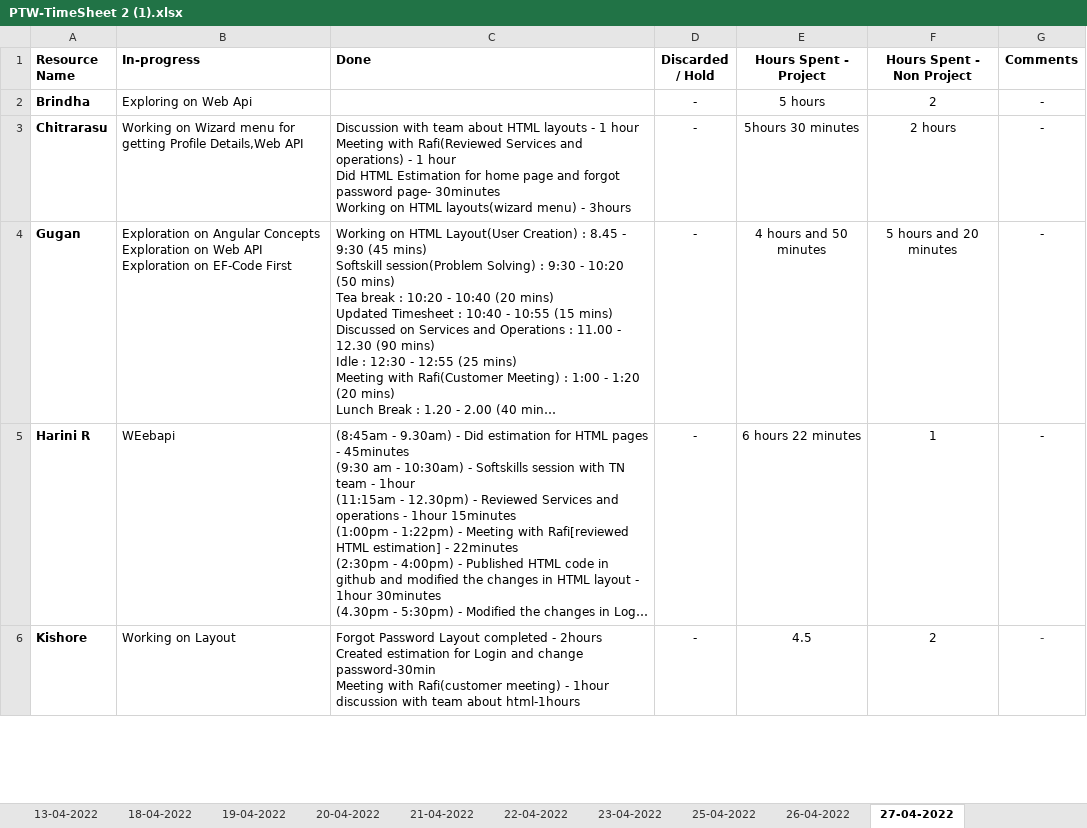
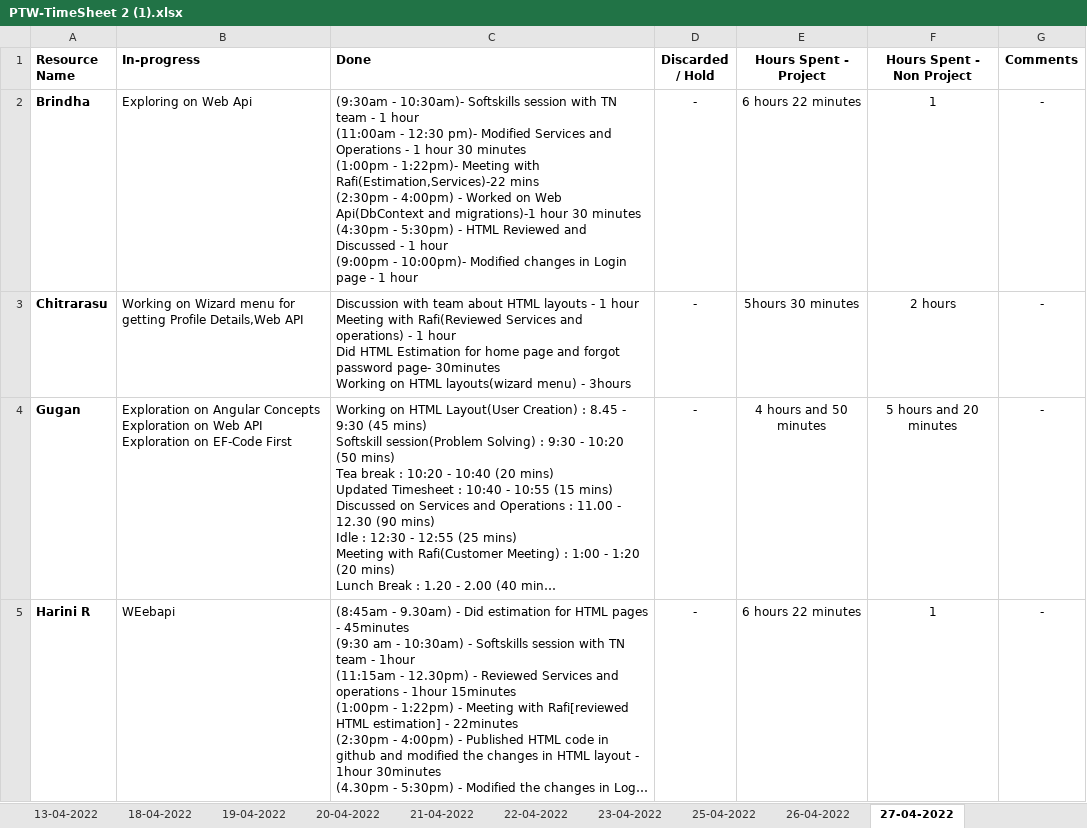
Before and after one commit to AspireTeamGenesis/Profile_Management, an Excel workbook: Process/Timesheet/PTW-TimeSheet 2 (1).xlsx, sheet 27-04-2022, drawn as a sheet; only a part is shown; the shorter side is filled out with more unchanged rows; long unchanged cells end in …; values as stored, in another font and other column widths than the file's, no borders; ↵ is a line break in a cell; the diff covers the shown part only; the diff names each change by its address in the sheet, - before the commit and + after, or states it on an @@ line.

```diff
--- a/Process/Timesheet/PTW-TimeSheet 2 (1).xlsx (sheet 27-04-2022)
+++ b/Process/Timesheet/PTW-TimeSheet 2 (1).xlsx (sheet 27-04-2022)
-C2 (Done): (empty)
+C2 (Done): (9:30am - 10:30am)- Softskills session with TN team - 1 hour ↵ (11:00am - 12:30 pm)- Modified Services and Operations - 1 hour 30 minutes ↵ (1:00pm - 1:22pm)- Meeting with Rafi(Estimation,Services)-22 mins ↵ (2:30pm - 4:00pm) - Worked on Web Api(DbContext and migrations)-1 hour 30 minutes ↵ (4:30pm - 5:30pm) - HTML Reviewed and Discussed - 1 hour ↵ (9:00pm - 10:00pm)- Modified changes in Login page - 1 hour
-E2 (Hours Spent - Project): 5 hours
+E2 (Hours Spent - Project): 6 hours 22 minutes
-F2 (Hours Spent - Non Project): 2
+F2 (Hours Spent - Non Project): 1
```
Also changed, not shown: 3 edited cells elsewhere in this sheet.
